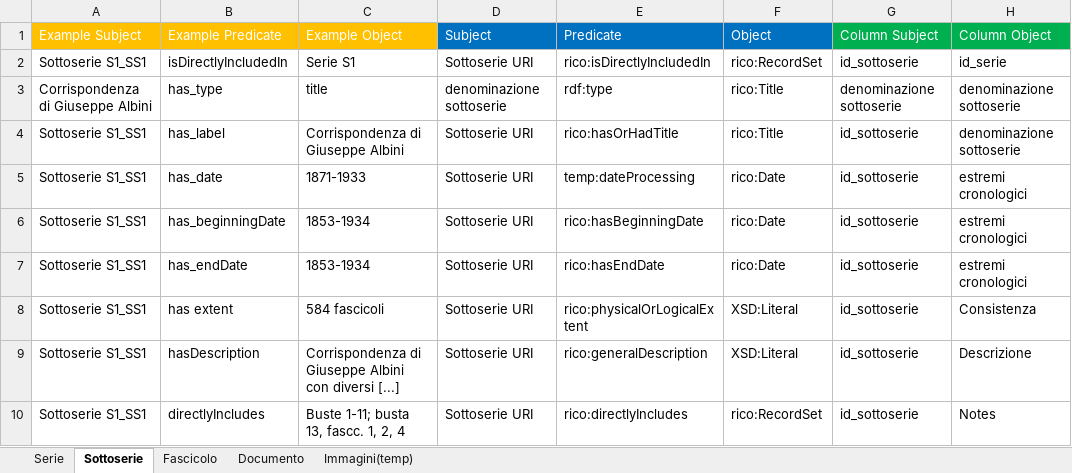
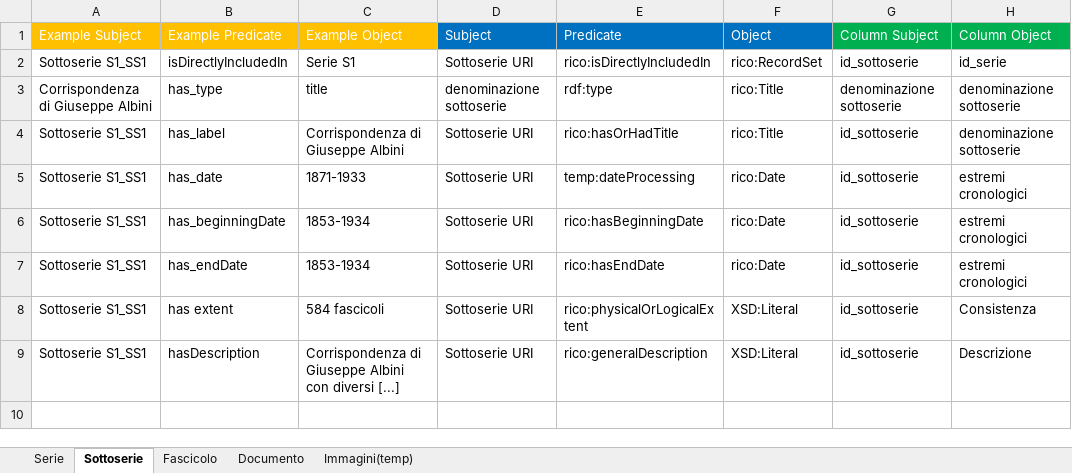
Before and after one commit to ThIheb/Internship, an Excel workbook: data/input/mapping1.xlsx, sheet Sottoserie, drawn as a sheet; values as stored, in another font and other column widths than the file's, no borders; the diff names each change by its address in the sheet, - before the commit and + after, or states it on an @@ line.

Commit message:
Updated script handling of busta level
Updated direct inclusion relationships with busta and UML diagrams

```diff
--- a/data/input/mapping1.xlsx (sheet Sottoserie)
+++ b/data/input/mapping1.xlsx (sheet Sottoserie)
-row 10: Sottoserie S1_SS1 | directlyIncludes | Buste 1-11; busta 13, fascc. 1, 2, 4 | Sottoserie URI | rico:directlyIncludes | rico:RecordSet | id_sottoserie | Notes
```
Also changed, not shown: 5 other files.
